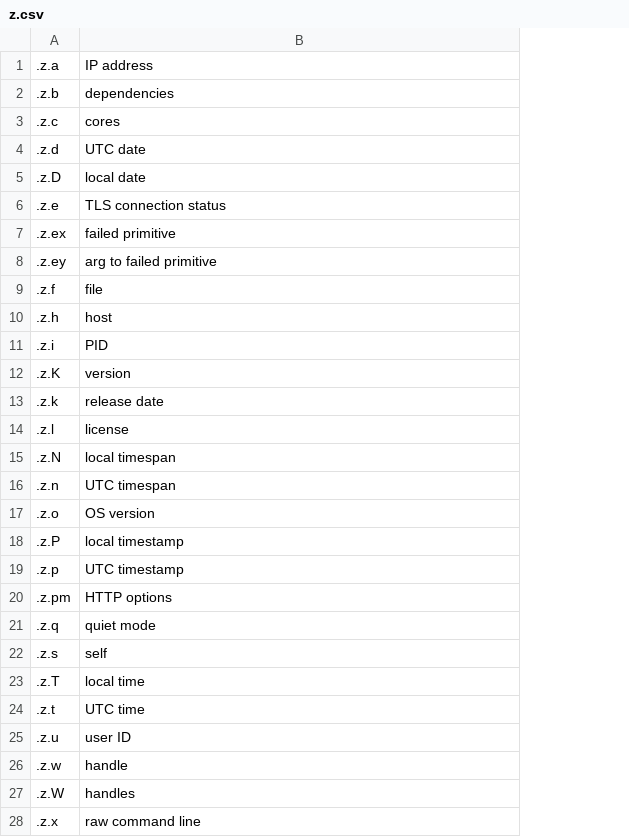
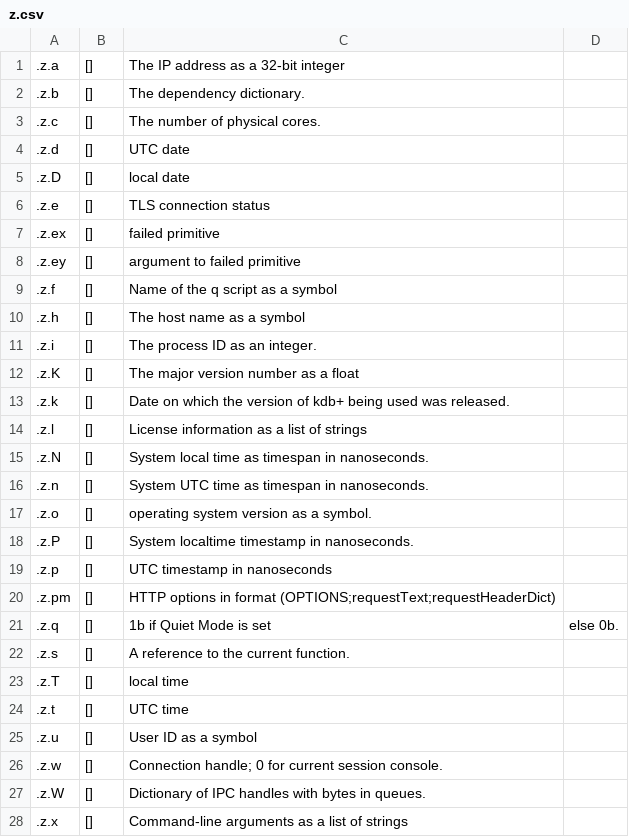
Before and after one commit to kdbinsidebrains/plugin, a CSV file: src/main/resources/org/kdb/inside/brains/completion/z.csv, drawn as a sheet; only a part is shown; addresses are those after the commit; the diff covers the shown part only; the diff names each change by its address in the sheet, - before the commit and + after, or states it on an @@ line.

```diff
--- a/src/main/resources/org/kdb/inside/brains/completion/z.csv
+++ b/src/main/resources/org/kdb/inside/brains/completion/z.csv
+column B, rows 1-28: all []
+column D, row 21: else 0b.
-C1: IP address
+C1: The IP address as a 32-bit integer
-C2: dependencies
+C2: The dependency dictionary.
-C3: cores
+C3: The number of physical cores.
-C8: arg to failed primitive
+C8: argument to failed primitive
-C9: file
+C9: Name of the q script as a symbol
-C10: host
+C10: The host name as a symbol
-C11: PID
+C11: The process ID as an integer.
-C12: version
+C12: The major version number as a float
-C13: release date
+C13: Date on which the version of kdb+ being used was released.
-C14: license
+C14: License information as a list of strings
-C15: local timespan
+C15: System local time as timespan in nanoseconds.
-C16: UTC timespan
+C16: System UTC time as timespan in nanoseconds.
-C17: OS version
+C17: operating system version as a symbol.
-C18: local timestamp
+C18: System localtime timestamp in nanoseconds.
-C19: UTC timestamp
+C19: UTC timestamp in nanoseconds
-C20: HTTP options
+C20: HTTP options in format (OPTIONS;requestText;requestHeaderDict)
-C21: quiet mode
+C21: 1b if Quiet Mode is set
-C22: self
+C22: A reference to the current function.
-C25: user ID
+C25: User ID as a symbol
-C26: handle
+C26: Connection handle; 0 for current session console.
-C27: handles
+C27: Dictionary of IPC handles with bytes in queues.
-C28: raw command line
+C28: Command-line arguments as a list of strings
```
Also changed, not shown: 2 edited cells elsewhere in this file, src/main/resources/org/kdb/inside/brains/completion/commands.csv, src/main/resources/org/kdb/inside/brains/completion/h.csv, 9 other files.
